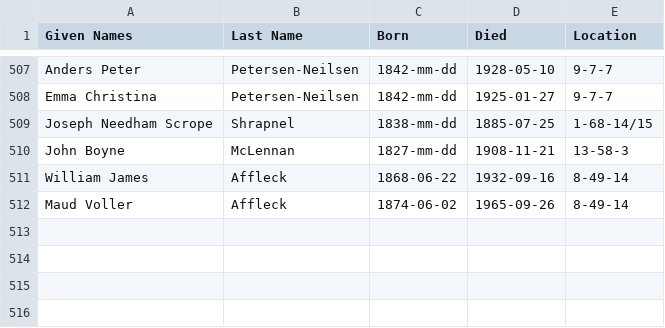
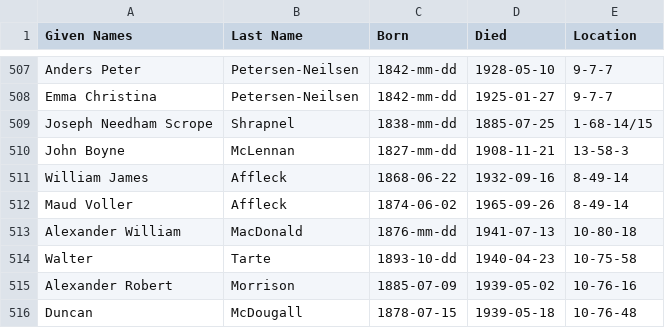
Before and after one commit to 1871fotc/fotc, a CSV file: docs/assets/data/story-index.csv, drawn as a sheet; only a part is shown, gaps mark what is left out.

Commit message:
scots data

```diff
--- a/docs/assets/data/story-index.csv
+++ b/docs/assets/data/story-index.csv
@@ -512 +512,5 @@ William James,Affleck,1868-06-22,1932-09-16,8-49-14
 Maud Voller,Affleck,1874-06-02,1965-09-26,8-49-14
+Alexander William,MacDonald,1876-mm-dd,1941-07-13,10-80-18
+Walter,Tarte ,1893-10-dd,1940-04-23,10-75-58
+Alexander Robert,Morrison,1885-07-09,1939-05-02,10-76-16
+Duncan,McDougall,1878-07-15,1939-05-18,10-76-48
```
Also changed, not shown: 1 other file.
